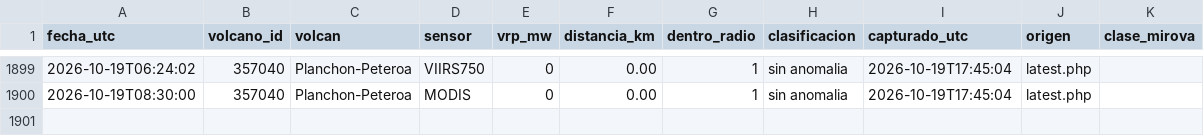
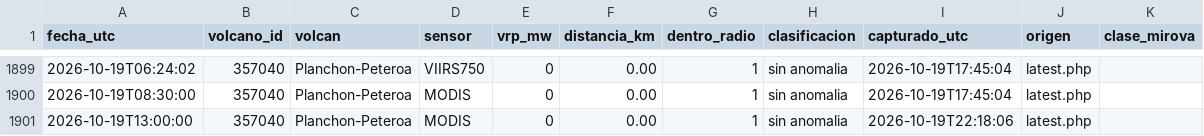
Before and after one commit to ProfeSergioM/ProfeSergioM.github.io, a CSV file: mirova/datos/Planchon_Peteroa.csv, drawn as a sheet; only a part is shown, gaps mark what is left out; the diff names each change by its address in the sheet, - before the commit and + after, or states it on an @@ line.

```diff
--- a/mirova/datos/Planchon_Peteroa.csv
+++ b/mirova/datos/Planchon_Peteroa.csv
+row 1901: 2026-10-19T13:00:00 | 357040 | Planchon-Peteroa | MODIS | 0 | 0.00 | 1 | sin anomalia | 2026-10-19T22:18:06 | latest.php
```
Also changed, not shown: mirova/datos/Copahue.csv, mirova/datos/Isluga.csv, 38 other files.
